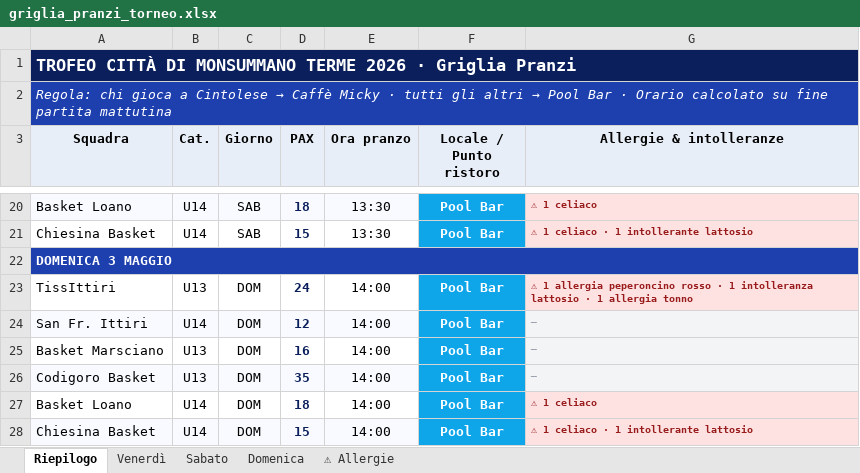
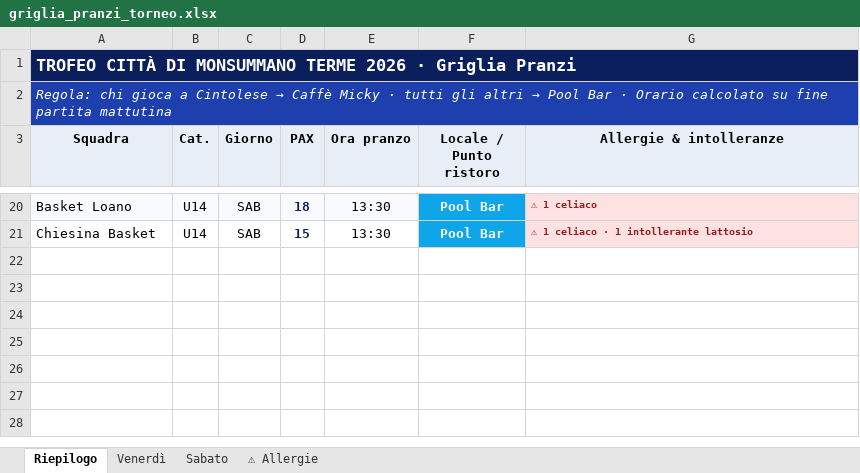
Before and after one commit to alecsal/trofeo-monsummano, an Excel workbook: griglia_pranzi_torneo.xlsx, sheet Riepilogo, drawn as a sheet; only a part is shown, gaps mark what is left out; values as stored, in another font and other column widths than the file's, no borders; the diff names each change by its address in the sheet, - before the commit and + after, or states it on an @@ line.

```diff
--- a/griglia_pranzi_torneo.xlsx (sheet Riepilogo)
+++ b/griglia_pranzi_torneo.xlsx (sheet Riepilogo)
@@ sheet tab hidden: Domenica @@
@@ row 22 hidden: DOMENICA 3 MAGGIO @@
@@ row 23 hidden: TissIttiri | U13 | DOM | 24 | 14:00 | Pool Bar | ⚠ 1 allergia peperoncino rosso · 1 intolleranza lattosio · 1 allergia tonno @@
@@ row 24 hidden: San Fr. Ittiri | U14 | DOM | 12 | 14:00 | Pool Bar | — @@
@@ row 25 hidden: Basket Marsciano | U13 | DOM | 16 | 14:00 | Pool Bar | — @@
@@ row 26 hidden: Codigoro Basket | U13 | DOM | 35 | 14:00 | Pool Bar | — @@
@@ row 27 hidden: Basket Loano | U14 | DOM | 18 | 14:00 | Pool Bar | ⚠ 1 celiaco @@
@@ row 28 hidden: Chiesina Basket | U14 | DOM | 15 | 14:00 | Pool Bar | ⚠ 1 celiaco · 1 intollerante lattosio @@
```
Also changed, not shown: sheet ⚠ Allergie, sheet Venerdì.
